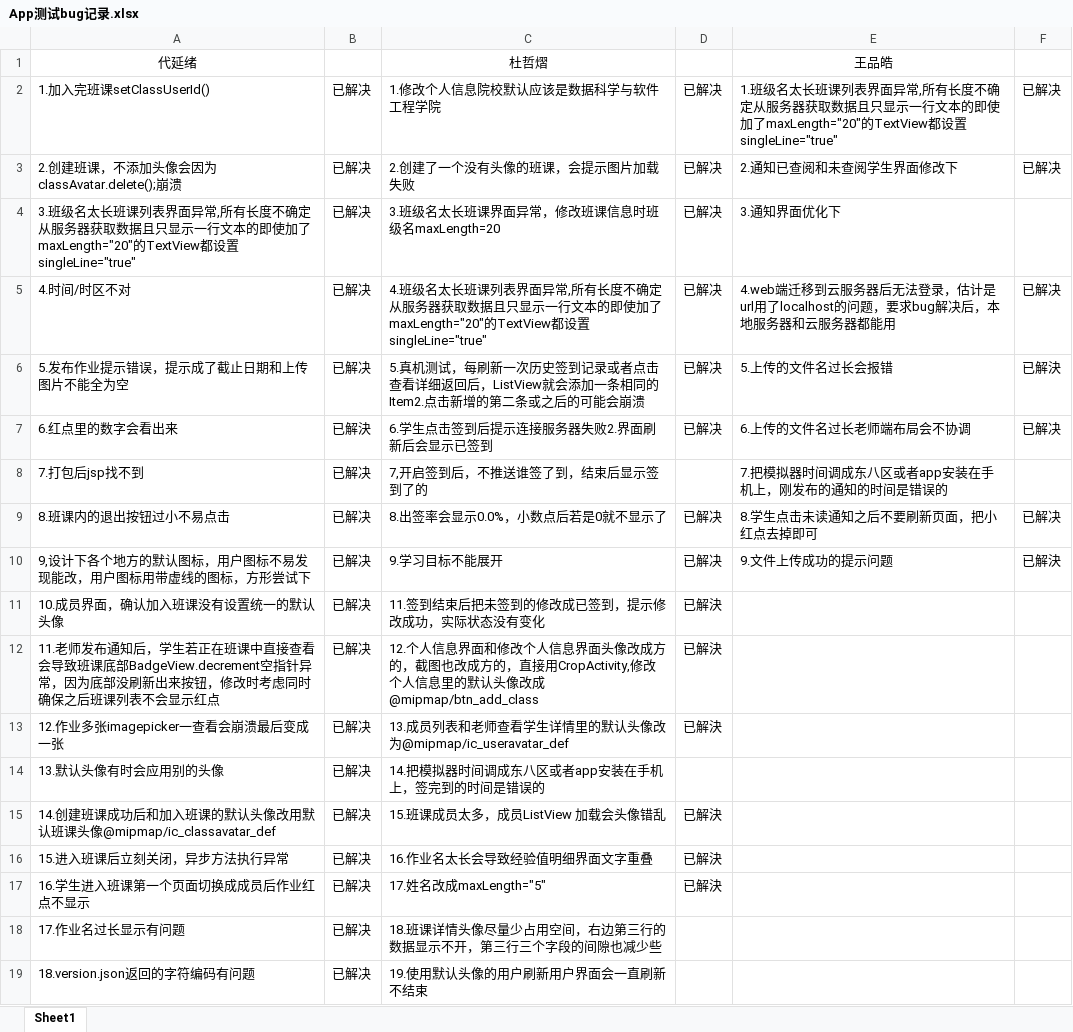
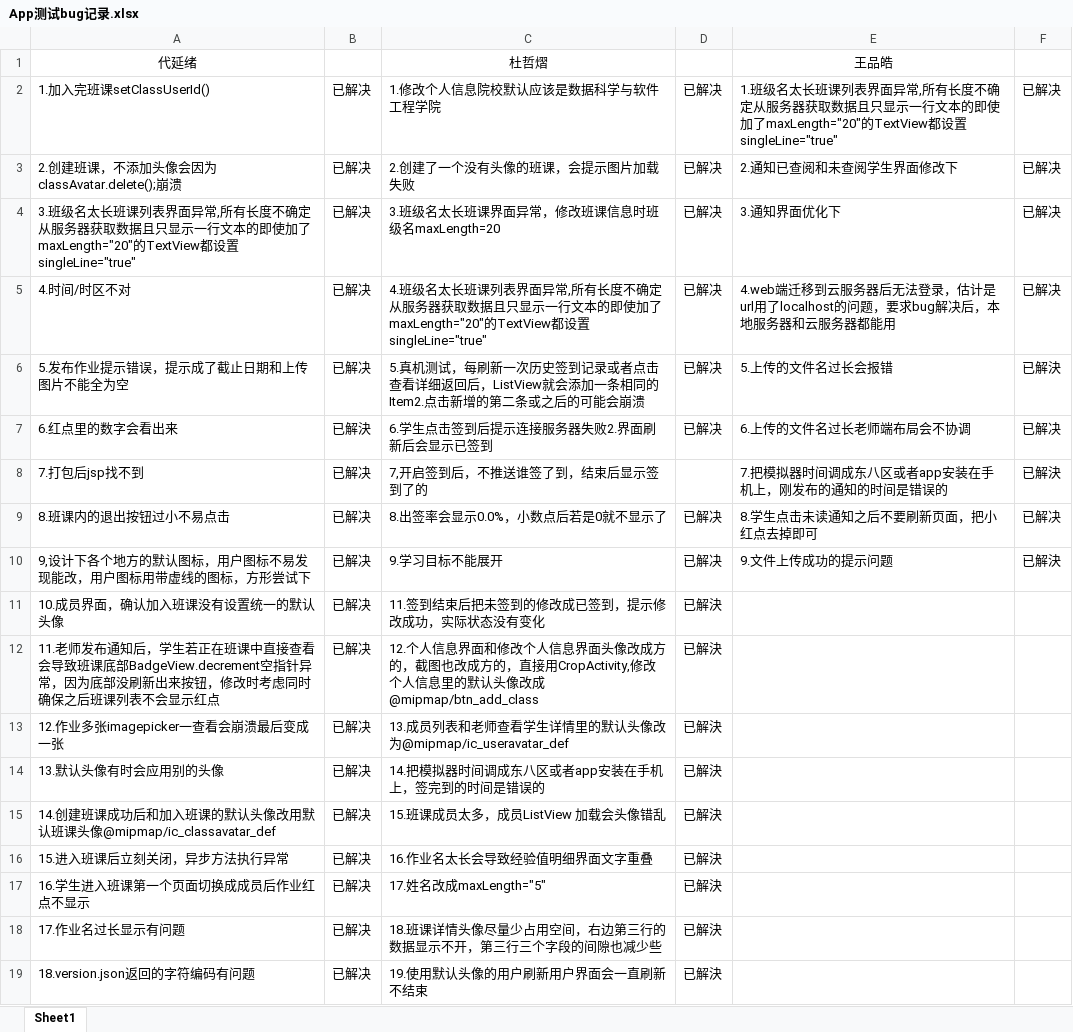
Before and after one commit to Karuao/SmartClass, an Excel workbook: 基于Android的智慧移动课堂学习系统/App测试bug记录.xlsx, sheet Sheet1, drawn as a sheet; values as stored, in another font and other column widths than the file's, no borders; the diff names each change by its address in the sheet, - before the commit and + after, or states it on an @@ line.

```diff
--- a/基于Android的智慧移动课堂学习系统/App测试bug记录.xlsx (sheet Sheet1)
+++ b/基于Android的智慧移动课堂学习系统/App测试bug记录.xlsx (sheet Sheet1)
-F4: (empty)
+F4: 已解决
-F8: (empty)
+F8: 已解決
-D14: (empty)
+D14: 已解決
-D18:D19: (empty)
+D18:D19: 已解決
```
Also changed, not shown: 5 other files.
